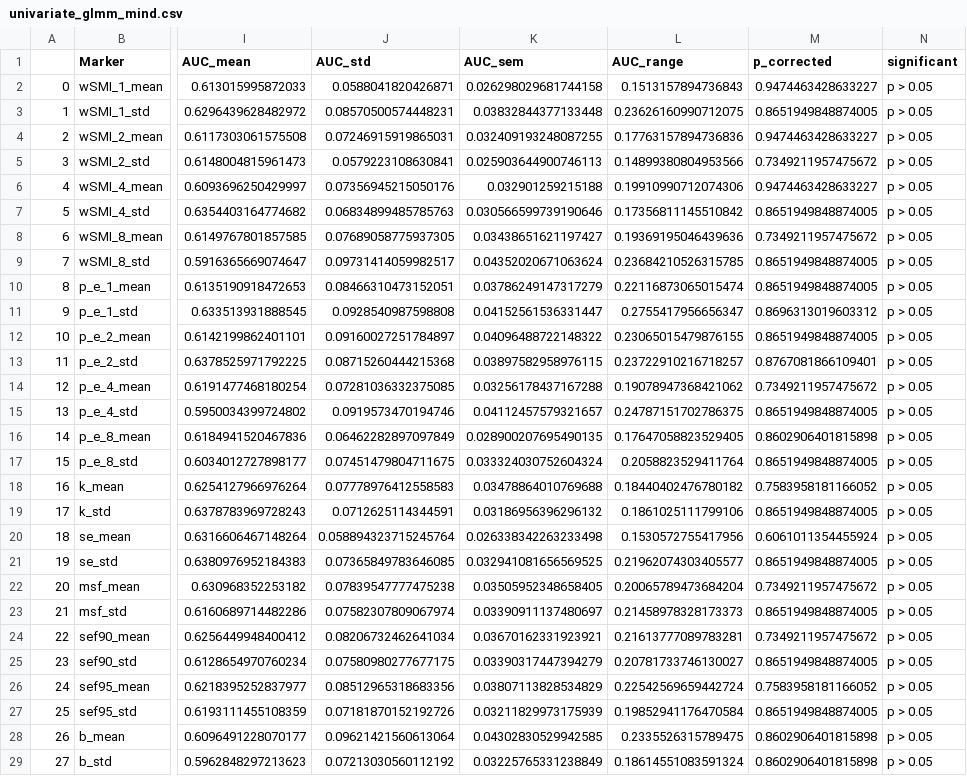
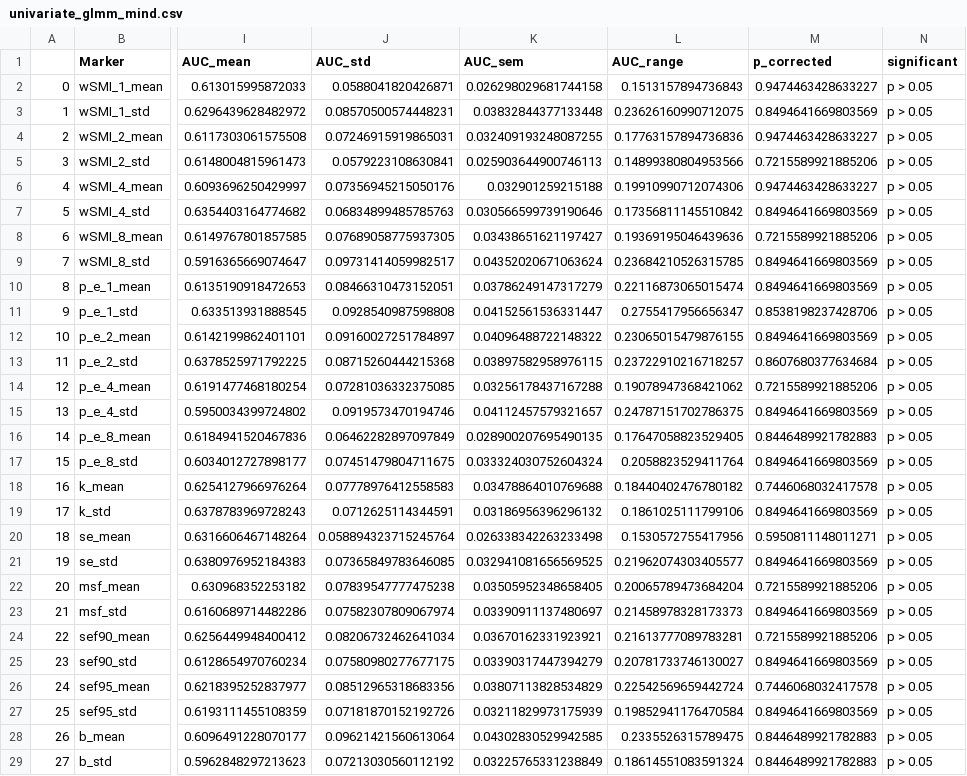
Before and after one commit to Nicobruno92/mw_markers_project, a CSV file: Results/univariate_glmm_mind.csv, drawn as a sheet; only a part is shown, gaps mark what is left out; the diff covers the shown part only; the diff names each change by its address in the sheet, - before the commit and + after, or states it on an @@ line.

```diff
--- a/Results/univariate_glmm_mind.csv
+++ b/Results/univariate_glmm_mind.csv
-M3 (p_corrected): 0.8651949848874005
+M3 (p_corrected): 0.8494641669803569
-M5 (p_corrected): 0.7349211957475672
+M5 (p_corrected): 0.7215589921885206
-M7 (p_corrected): 0.8651949848874005
+M7 (p_corrected): 0.8494641669803569
-M8 (p_corrected): 0.7349211957475672
+M8 (p_corrected): 0.7215589921885206
-M9:M10 (p_corrected): 0.8651949848874005
+M9:M10 (p_corrected): 0.8494641669803569
-M11 (p_corrected): 0.8696313019603312
+M11 (p_corrected): 0.8538198237428706
-M12 (p_corrected): 0.8651949848874005
+M12 (p_corrected): 0.8494641669803569
-M13 (p_corrected): 0.8767081866109401
+M13 (p_corrected): 0.8607680377634684
-M14 (p_corrected): 0.7349211957475672
+M14 (p_corrected): 0.7215589921885206
-M15 (p_corrected): 0.8651949848874005
+M15 (p_corrected): 0.8494641669803569
-M16 (p_corrected): 0.8602906401815898
+M16 (p_corrected): 0.8446489921782883
-M17 (p_corrected): 0.8651949848874005
+M17 (p_corrected): 0.8494641669803569
-M18 (p_corrected): 0.7583958181166052
+M18 (p_corrected): 0.7446068032417578
-M19 (p_corrected): 0.8651949848874005
+M19 (p_corrected): 0.8494641669803569
-M20 (p_corrected): 0.6061011354455924
+M20 (p_corrected): 0.5950811148011271
-M21 (p_corrected): 0.8651949848874005
+M21 (p_corrected): 0.8494641669803569
-M22 (p_corrected): 0.7349211957475672
+M22 (p_corrected): 0.7215589921885206
-M23 (p_corrected): 0.8651949848874005
+M23 (p_corrected): 0.8494641669803569
-M24 (p_corrected): 0.7349211957475672
+M24 (p_corrected): 0.7215589921885206
-M25 (p_corrected): 0.8651949848874005
+M25 (p_corrected): 0.8494641669803569
-M26 (p_corrected): 0.7583958181166052
+M26 (p_corrected): 0.7446068032417578
-M27 (p_corrected): 0.8651949848874005
+M27 (p_corrected): 0.8494641669803569
-M28:M29 (p_corrected): 0.8602906401815898
+M28:M29 (p_corrected): 0.8446489921782883
```
Also changed, not shown: 1 removed row and 25 edited cells elsewhere in this file, Results/univariate_glmm_mw.csv, 10 other files.
